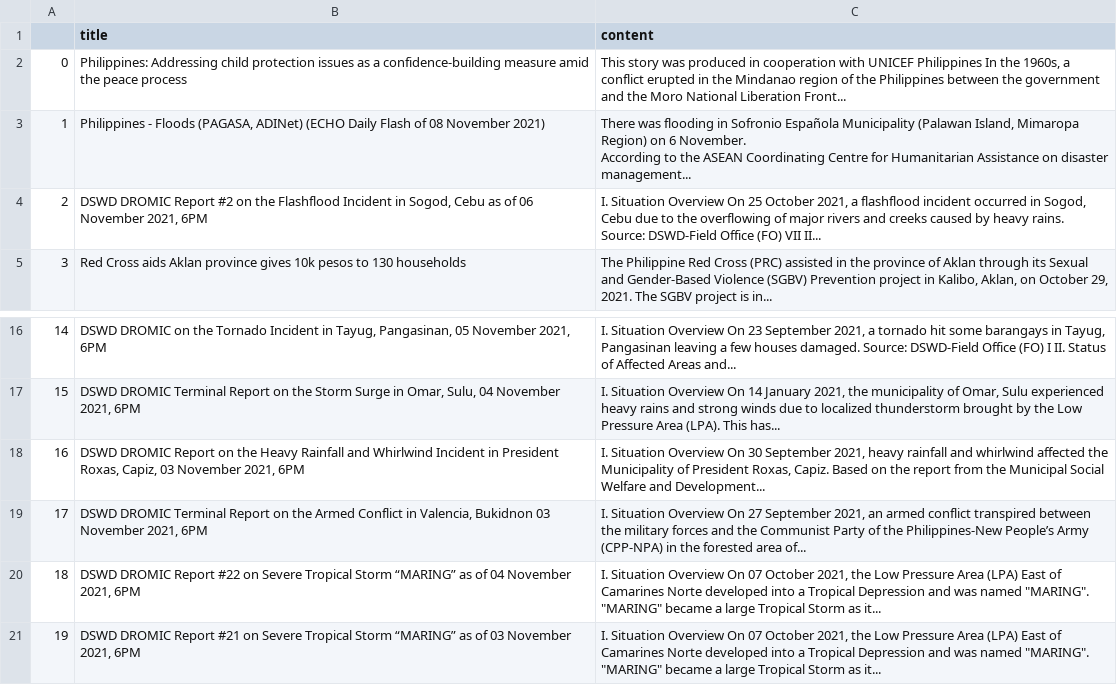
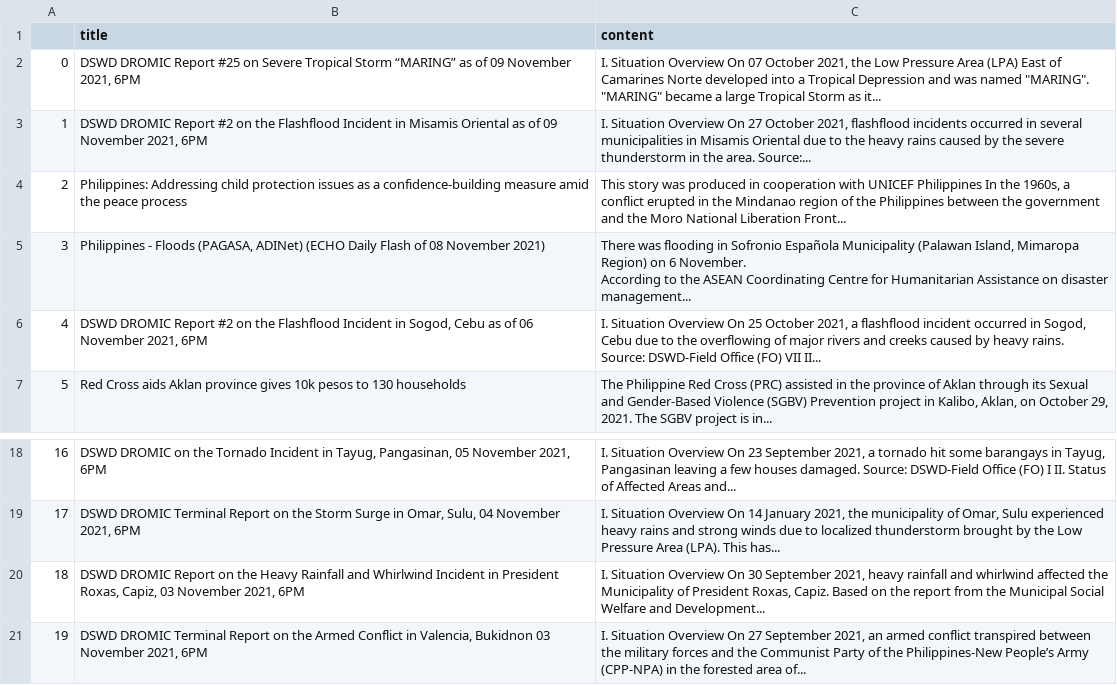
Before and after one commit to jgulane/Autoscraper-2, a CSV file: emergency_reports.csv, drawn as a sheet; only a part is shown, gaps mark what is left out; removed rows and columns are numbered as before the commit, all else as after; the diff names each change by its address in the sheet, - before the commit and + after, or states it on an @@ line.

```diff
--- a/emergency_reports.csv
+++ b/emergency_reports.csv
+row 2: 0 | DSWD DROMIC Report #25 on Severe Tropical Storm “MARING” as of 09 November 2021, 6PM | I. Situation Overview On 07 October 2021, the Low Pressure Area (LPA) East of Camarines Norte developed into a Tropical Depression and was named "MARING". "MARING" became a large Tropical Storm as it...
+row 3: 1 | DSWD DROMIC Report #2 on the Flashflood Incident in Misamis Oriental as of 09 November 2021, 6PM | I. Situation Overview On 27 October 2021, flashflood incidents occurred in several municipalities in Misamis Oriental due to the heavy rains caused by the severe thunderstorm in the area. Source:...
@@ column A renumbered between rows 4 and 21 @@
-row 20: 18 | DSWD DROMIC Report #22 on Severe Tropical Storm “MARING” as of 04 November 2021, 6PM | I. Situation Overview On 07 October 2021, the Low Pressure Area (LPA) East of Camarines Norte developed into a Tropical Depression and was named "MARING". "MARING" became a large Tropical Storm as it...
-row 21: 19 | DSWD DROMIC Report #21 on Severe Tropical Storm “MARING” as of 03 November 2021, 6PM | I. Situation Overview On 07 October 2021, the Low Pressure Area (LPA) East of Camarines Norte developed into a Tropical Depression and was named "MARING". "MARING" became a large Tropical Storm as it...
```
